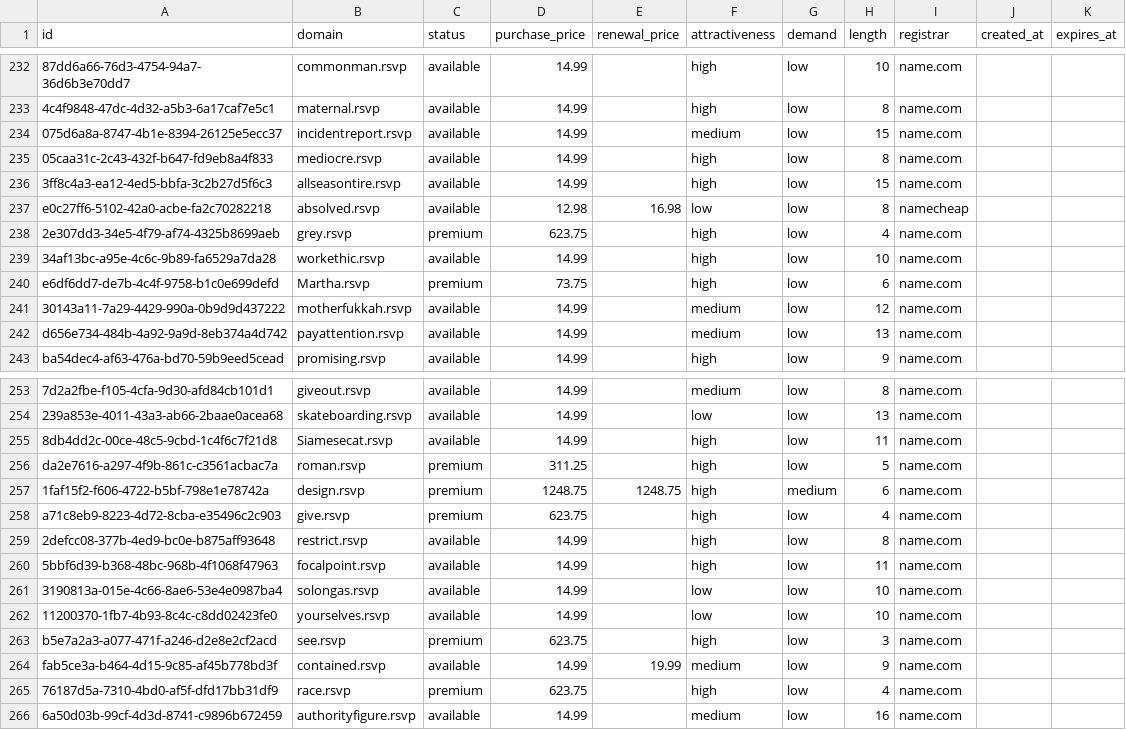
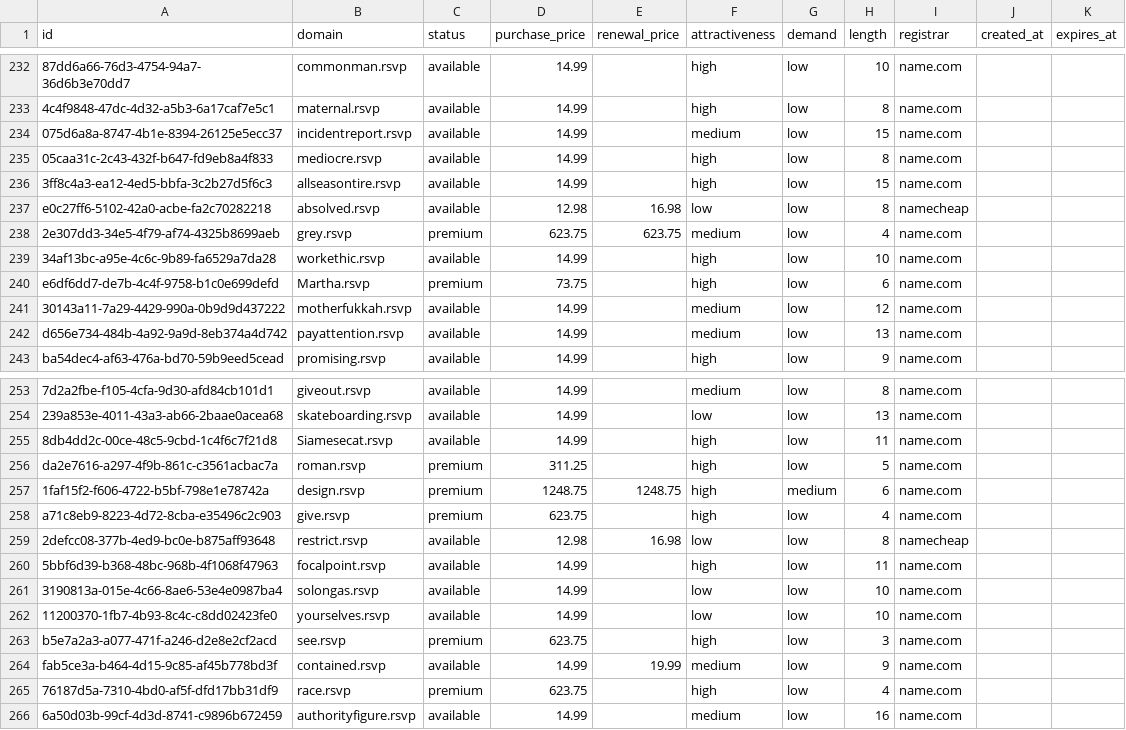
Before and after one commit to UniqueDomains/rsvp-oneword-domains, a CSV file: rsvp.csv, drawn as a sheet; only a part is shown, gaps mark what is left out; the diff names each change by its address in the sheet, - before the commit and + after, or states it on an @@ line.

Commit message:
Domains update

```diff
--- a/rsvp.csv
+++ b/rsvp.csv
-E238 (renewal_price): (empty)
+E238 (renewal_price): 623.75
-F238 (attractiveness): high
+F238 (attractiveness): medium
-D259 (purchase_price): 14.99
+D259 (purchase_price): 12.98
-E259 (renewal_price): (empty)
+E259 (renewal_price): 16.98
-F259 (attractiveness): high
+F259 (attractiveness): low
-I259 (registrar): name.com
+I259 (registrar): namecheap
```
Also changed, not shown: 4 other files.
